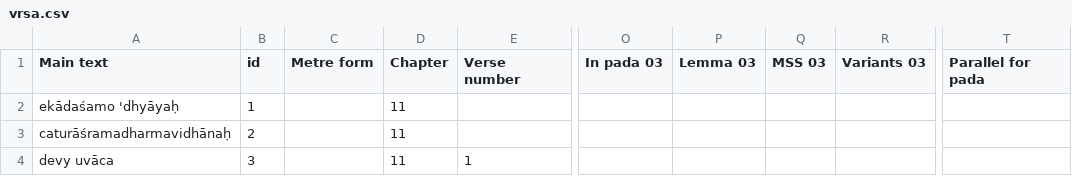
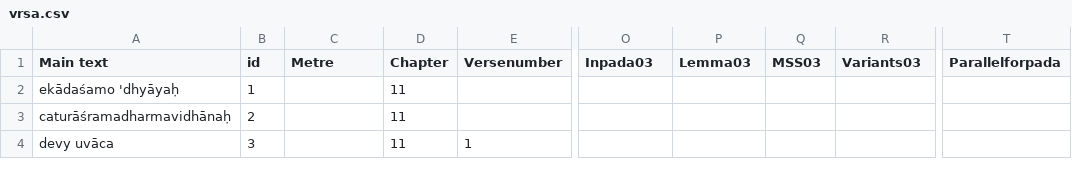
Before and after one commit to csabakissgit/vrsa_edition, a CSV file: experiments_notes/vrsa.csv, drawn as a sheet; only a part is shown, gaps mark what is left out; the diff names each change by its address in the sheet, - before the commit and + after, or states it on an @@ line.

```diff
--- a/experiments_notes/vrsa.csv
+++ b/experiments_notes/vrsa.csv
-C1: Metre form
+C1: Metre
-E1: Verse number
+E1: Versenumber
-O1: In pada 03
+O1: Inpada03
-P1: Lemma 03
+P1: Lemma03
-Q1: MSS 03
+Q1: MSS03
-R1: Variants 03
+R1: Variants03
-T1: Parallel for pada
+T1: Parallelforpada
```
Also changed, not shown: 26 other files.
